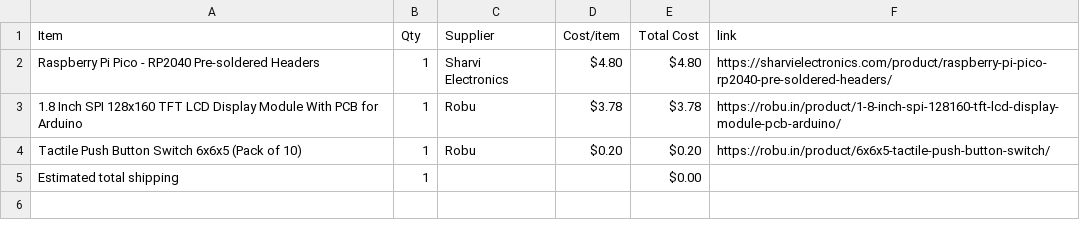
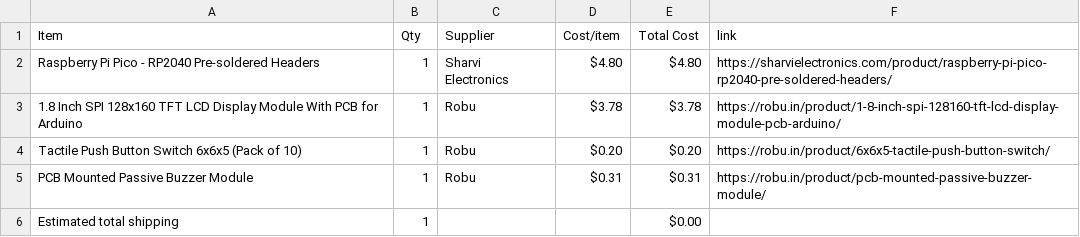
Before and after one commit to Adityachavhan339/RequiemQuest, a CSV file: BOM.csv, drawn as a sheet; the diff names each change by its address in the sheet, - before the commit and + after, or states it on an @@ line.

Commit message:
Sync RequiemQuest from Half Life

```diff
--- a/BOM.csv
+++ b/BOM.csv
+row 5: PCB Mounted Passive Buzzer Module | 1 | Robu | $0.31 | $0.31 | https://robu.in/product/pcb-mounted-passive-buzzer-module/
```
